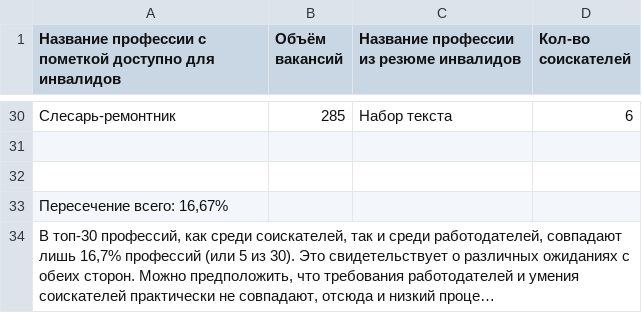
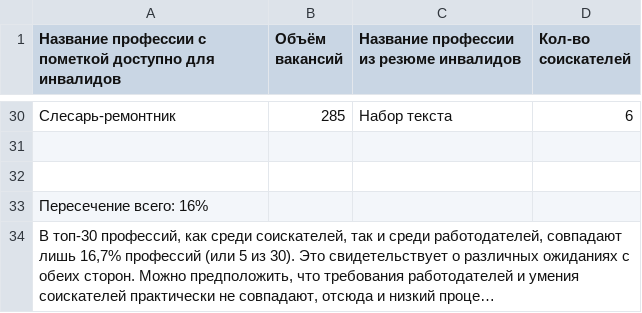
Before and after one commit to courseburg/persons-with-disabilities, a CSV file: Сравнение профессий в вакансиях и резюме лиц с ограниченными возможностями.csv, drawn as a sheet; only a part is shown, gaps mark what is left out; long unchanged cells end in …; the diff names each change by its address in the sheet, - before the commit and + after, or states it on an @@ line.

Commit message:
Update Сравнение профессий в вакансиях и резюме лиц с ограниченными возможностями.csv

```diff
--- a/Сравнение профессий в вакансиях и резюме лиц с ограниченными возможностями.csv
+++ b/Сравнение профессий в вакансиях и резюме лиц с ограниченными возможностями.csv
-A33: Пересечение всего: 16,67%
+A33: Пересечение всего: 16%
```
